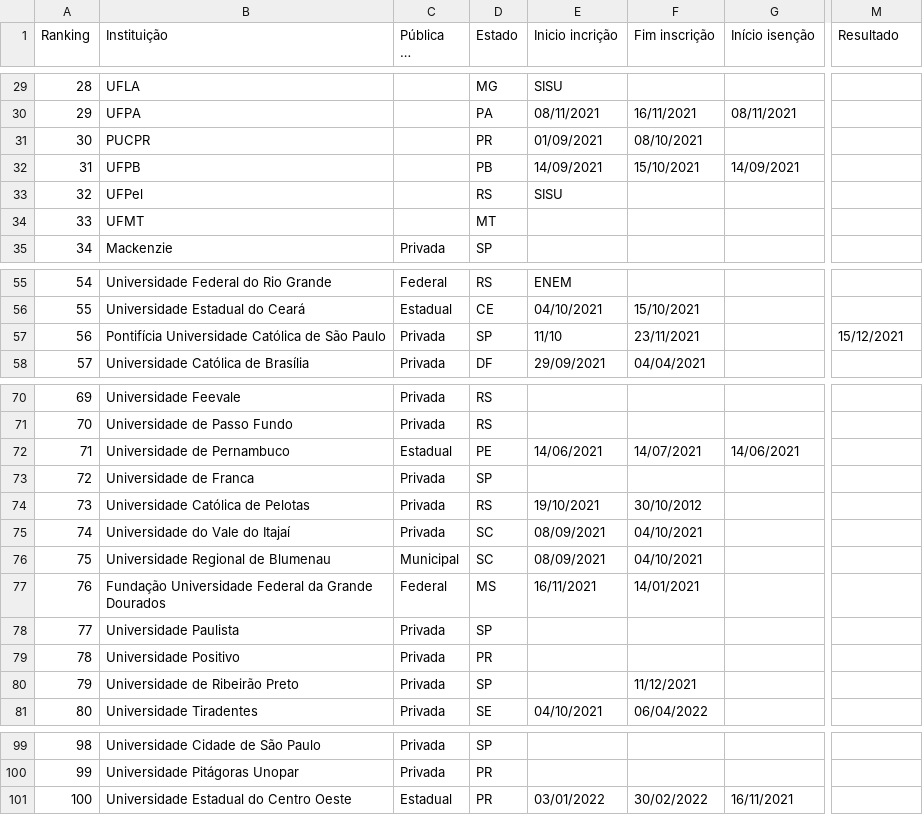
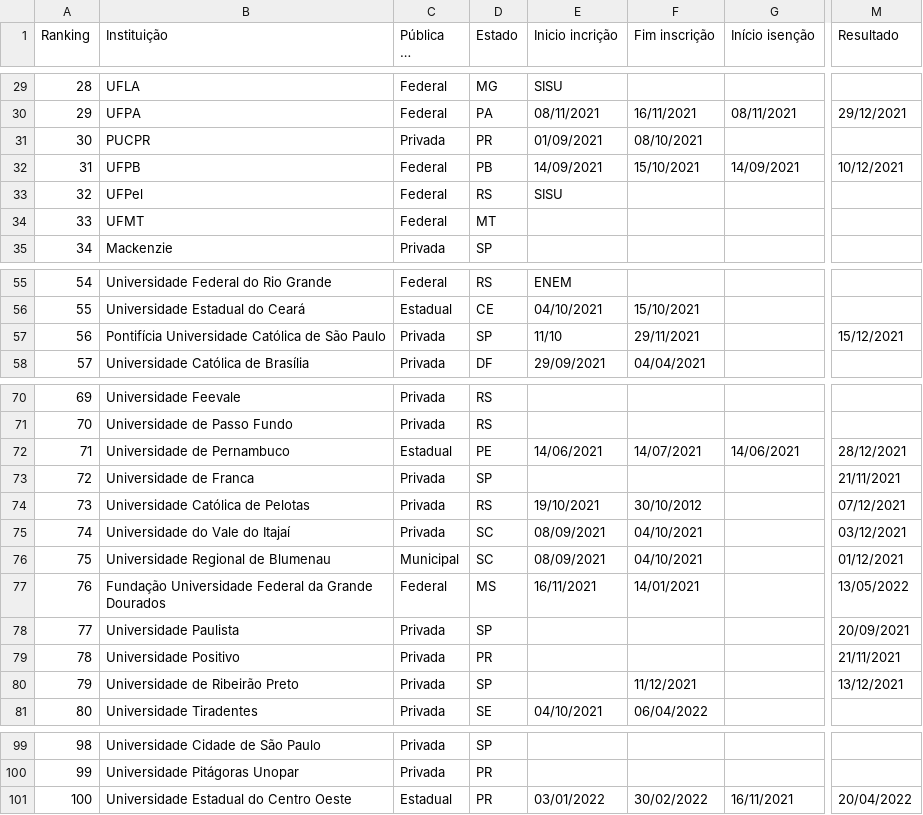
Before and after one commit to Marina-Lara/Framework-Vestibulares, a CSV file: ranking.csv, drawn as a sheet; only a part is shown, gaps mark what is left out; long unchanged cells end in …; the diff covers the shown part only; the diff names each change by its address in the sheet, - before the commit and + after, or states it on an @@ line.

```diff
--- a/ranking.csv
+++ b/ranking.csv
-C29:C30 (Pública ou Privada): (empty)
+C29:C30 (Pública ou Privada): Federal
-M30 (Resultado): (empty)
+M30 (Resultado): 29/12/2021
-C31 (Pública ou Privada): (empty)
+C31 (Pública ou Privada): Privada
-C32:C34 (Pública ou Privada): (empty)
+C32:C34 (Pública ou Privada): Federal
-M32 (Resultado): (empty)
+M32 (Resultado): 10/12/2021
-F57 (Fim inscrição): 23/11/2021
+F57 (Fim inscrição): 29/11/2021
-M72 (Resultado): (empty)
+M72 (Resultado): 28/12/2021
-M73 (Resultado): (empty)
+M73 (Resultado): 21/11/2021
-M74 (Resultado): (empty)
+M74 (Resultado): 07/12/2021
-M75 (Resultado): (empty)
+M75 (Resultado): 03/12/2021
-M76 (Resultado): (empty)
+M76 (Resultado): 01/12/2021
-M77 (Resultado): (empty)
+M77 (Resultado): 13/05/2022
-M78 (Resultado): (empty)
+M78 (Resultado): 20/09/2021
-M79 (Resultado): (empty)
+M79 (Resultado): 21/11/2021
-M80 (Resultado): (empty)
+M80 (Resultado): 13/12/2021
-M101 (Resultado): (empty)
+M101 (Resultado): 20/04/2022
```
Also changed, not shown: 37 edited cells elsewhere in this file, ranking_parcial(formatado).csv, ranking_universidades.csv, 3 other files.
